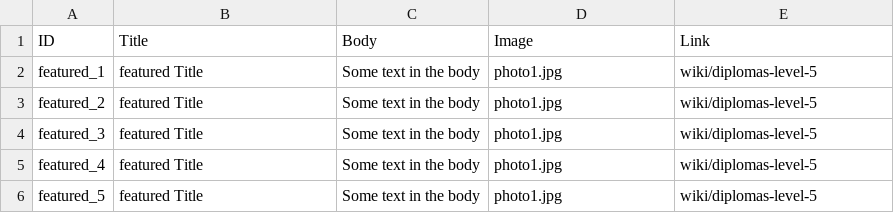
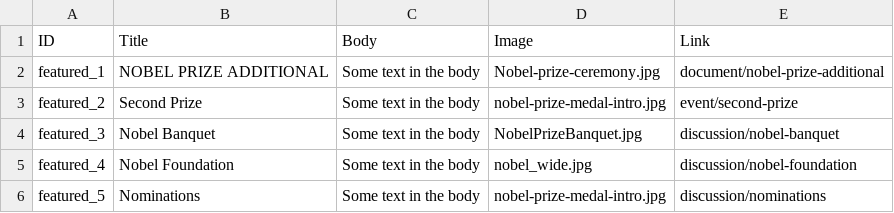
Before and after one commit to capacity4dev/capacity4more, a CSV file: capacity4more/modules/c4m/demo/c4m_demo_content/csv/node/featured.csv, drawn as a sheet.

Commit message:
Demo content for featured.

```diff
--- a/capacity4more/modules/c4m/demo/c4m_demo_content/csv/node/featured.csv
+++ b/capacity4more/modules/c4m/demo/c4m_demo_content/csv/node/featured.csv
@@ -1,6 +1,6 @@
 ID,Title,Body,Image,Link
-featured_1,featured Title,Some text in the body,photo1.jpg,wiki/diplomas-level-5
-featured_2,featured Title,Some text in the body,photo1.jpg,wiki/diplomas-level-5
-featured_3,featured Title,Some text in the body,photo1.jpg,wiki/diplomas-level-5
-featured_4,featured Title,Some text in the body,photo1.jpg,wiki/diplomas-level-5
-featured_5,featured Title,Some text in the body,photo1.jpg,wiki/diplomas-level-5
+featured_1,NOBEL PRIZE ADDITIONAL,Some text in the body,Nobel-prize-ceremony.jpg,document/nobel-prize-additional
+featured_2,Second Prize,Some text in the body,nobel-prize-medal-intro.jpg,event/second-prize
+featured_3,Nobel Banquet,Some text in the body,NobelPrizeBanquet.jpg,discussion/nobel-banquet
+featured_4,Nobel Foundation,Some text in the body,nobel_wide.jpg,discussion/nobel-foundation
+featured_5,Nominations,Some text in the body,nobel-prize-medal-intro.jpg,discussion/nominations
```
Also changed, not shown: 4 other files.
